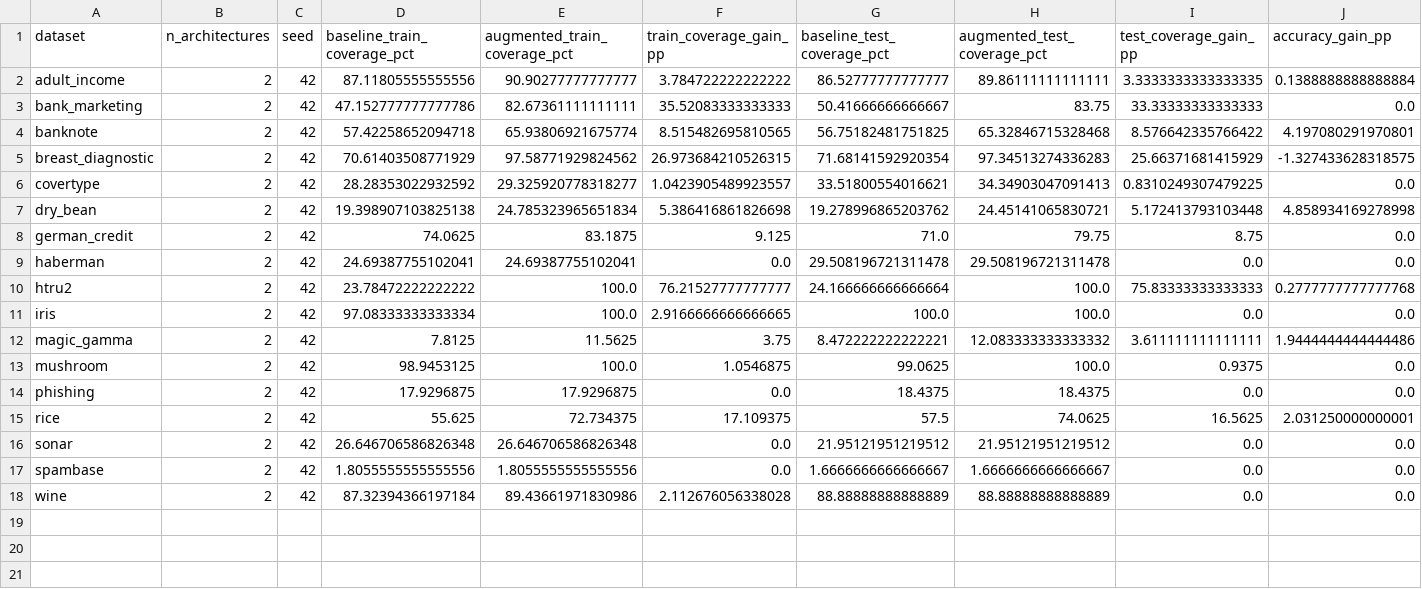
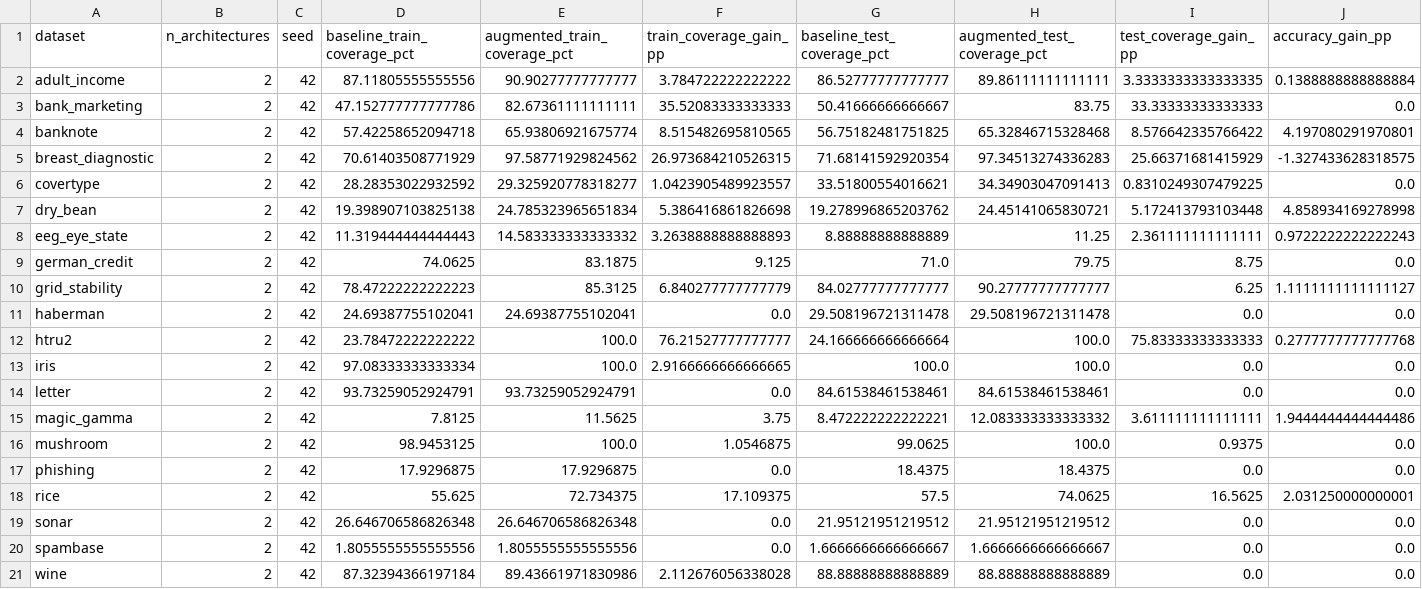
Before and after one commit to Jimmy0307/LEM2, a CSV file: docs/research/teacher_dashboard/data/PUBLIC20_SUPPLEMENT_SUMMARY.csv, drawn as a sheet; only a part is shown; rows hold the shown columns only; the diff names each change by its address in the sheet, - before the commit and + after, or states it on an @@ line.

```diff
--- a/docs/research/teacher_dashboard/data/PUBLIC20_SUPPLEMENT_SUMMARY.csv
+++ b/docs/research/teacher_dashboard/data/PUBLIC20_SUPPLEMENT_SUMMARY.csv
+row 8: eeg_eye_state | 2 | 42 | 11.319444444444443 | 14.583333333333332 | 3.2638888888888893 | 8.88888888888889 | 11.25 | 2.361111111111111 | 0.9722222222222243
+row 10: grid_stability | 2 | 42 | 78.47222222222223 | 85.3125 | 6.840277777777779 | 84.02777777777777 | 90.27777777777777 | 6.25 | 1.1111111111111127
+row 14: letter | 2 | 42 | 93.73259052924791 | 93.73259052924791 | 0.0 | 84.61538461538461 | 84.61538461538461 | 0.0 | 0.0
```
Also changed, not shown: docs/research/teacher_dashboard/data/PUBLIC20_POLICY_WINS.csv, docs/research/teacher_dashboard/data/PUBLIC20_SUPPLEMENT_RESULTS.csv, 6 other files.
